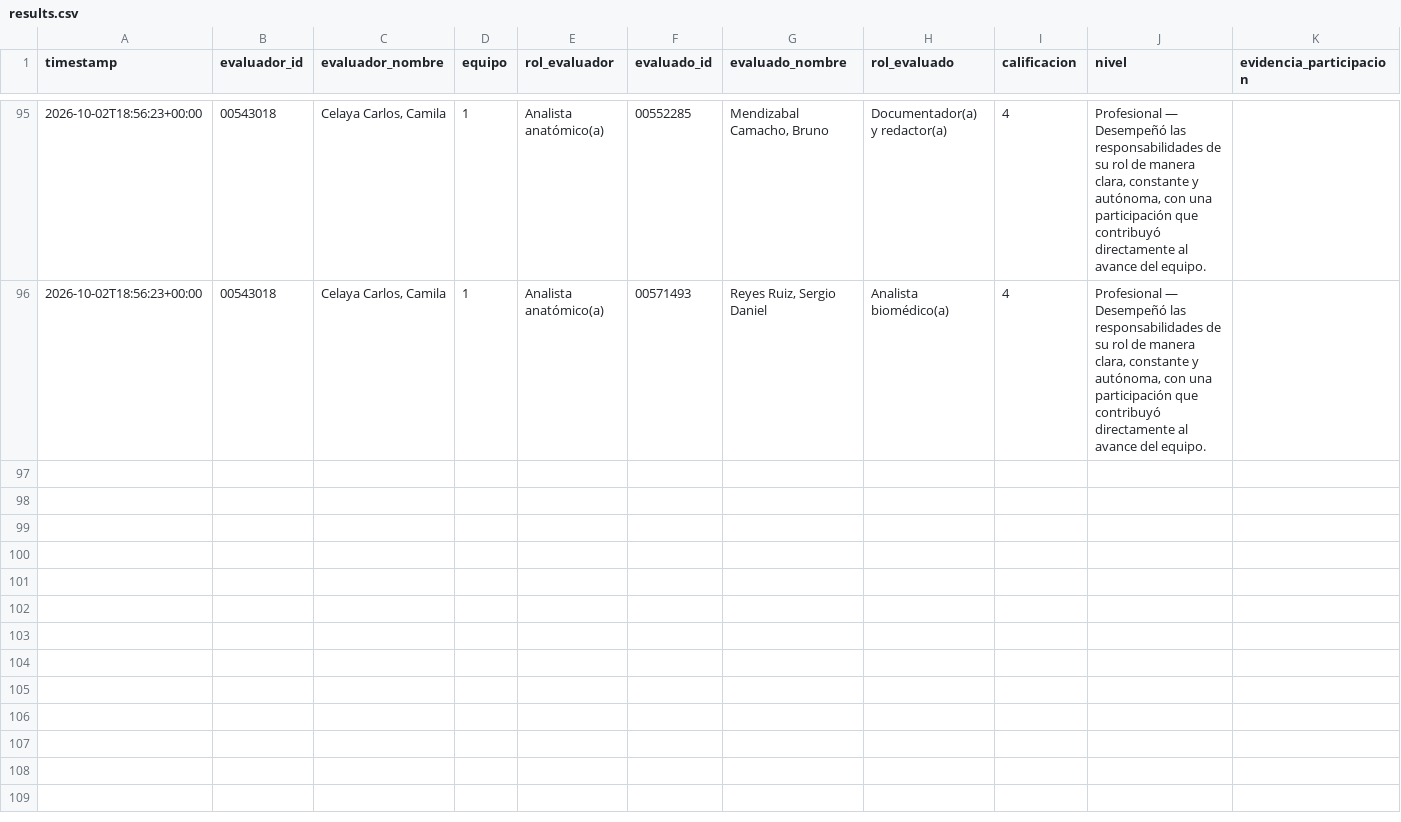
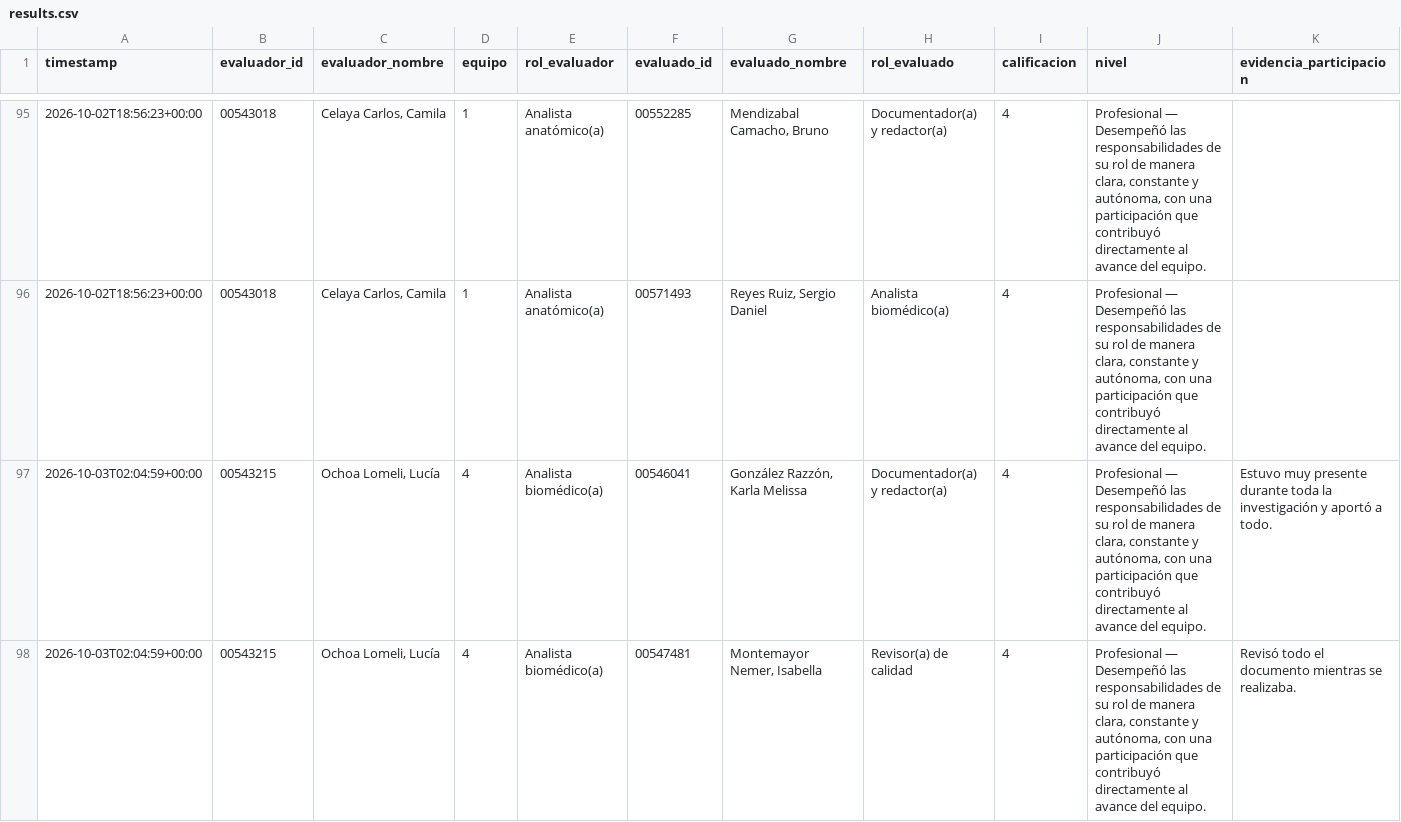
Before and after one commit to Alejandra-LozC/mision04, a CSV file: results.csv, drawn as a sheet; only a part is shown, gaps mark what is left out; rows hold the shown columns only; the diff covers the shown part only; the diff names each change by its address in the sheet, - before the commit and + after, or states it on an @@ line.

Commit message:
Misión 04: actualizar results.csv

```diff
--- a/results.csv
+++ b/results.csv
+row 97: 2026-10-03T02:04:59+00:00 | 00543215 | Ochoa Lomeli, Lucía | 4 | Analista biomédico(a) | 00546041 | González Razzón, Karla Melissa | Documentador(a) y redactor(a) | 4 | Profesional — Desempeñó las responsabilidades de su rol de manera clara, constante y autónoma, con una participación que contribuyó directamente al avance del equipo. | Estuvo muy presente durante toda la investigación y aportó a todo.
+row 98: 2026-10-03T02:04:59+00:00 | 00543215 | Ochoa Lomeli, Lucía | 4 | Analista biomédico(a) | 00547481 | Montemayor Nemer, Isabella | Revisor(a) de calidad | 4 | Profesional — Desempeñó las responsabilidades de su rol de manera clara, constante y autónoma, con una participación que contribuyó directamente al avance del equipo. | Revisó todo el documento mientras se realizaba.
```
Also changed, not shown: 3 added rows elsewhere in this file.
